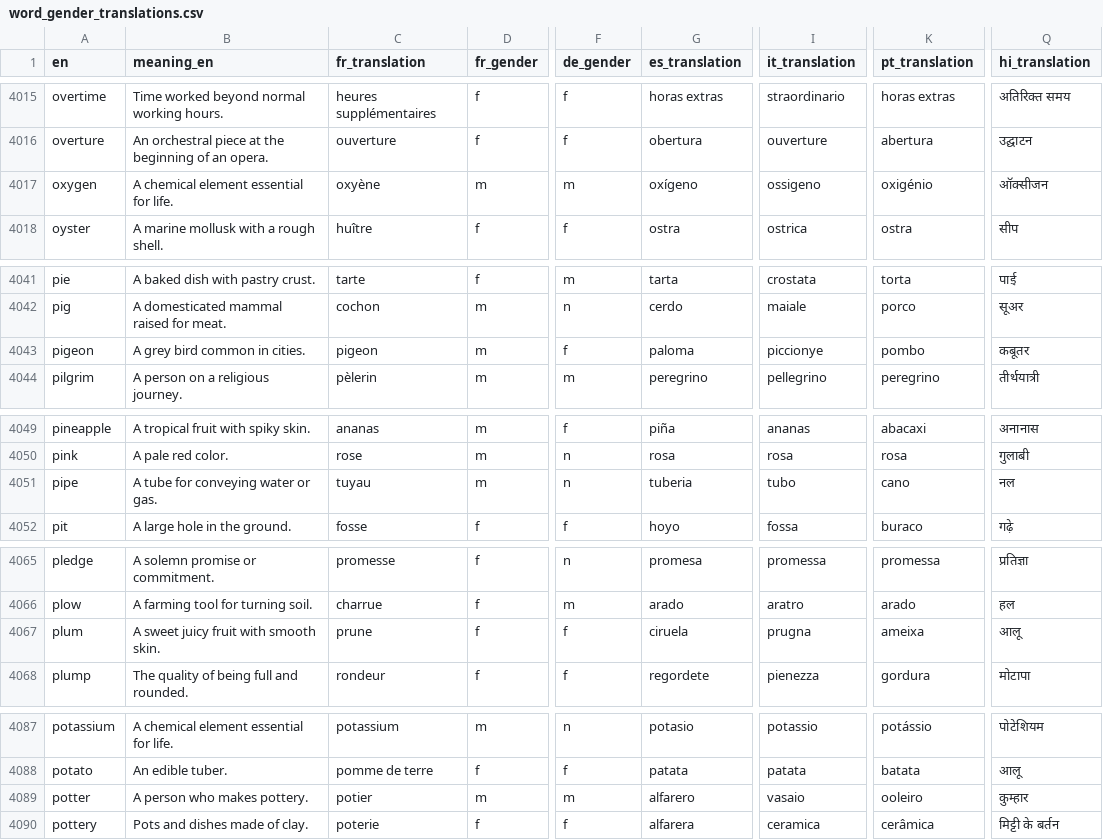
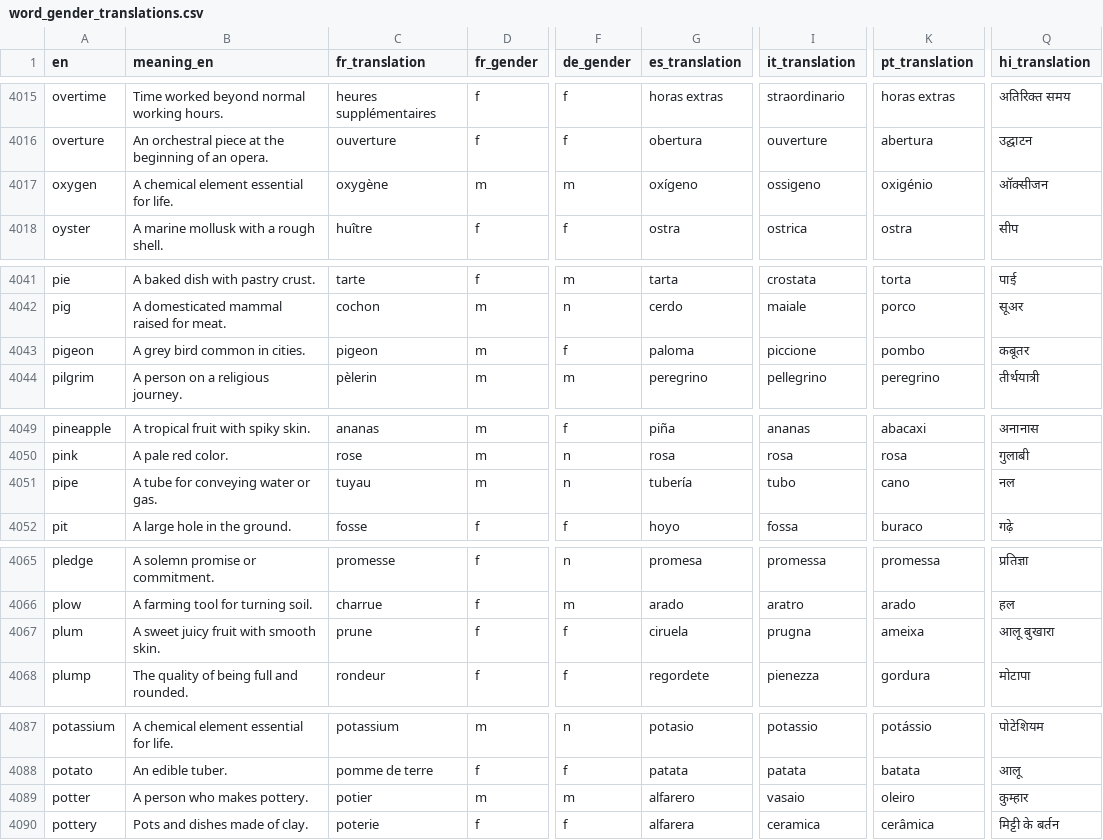
Before and after one commit to kako-jun/noun-gender, a CSV file: data/word_gender_translations.csv, drawn as a sheet; only a part is shown, gaps mark what is left out; the diff covers the shown part only; the diff names each change by its address in the sheet, - before the commit and + after, or states it on an @@ line.

```diff
--- a/data/word_gender_translations.csv
+++ b/data/word_gender_translations.csv
-C4017 (fr_translation): oxyène
+C4017 (fr_translation): oxygène
-I4043 (it_translation): piccionye
+I4043 (it_translation): piccione
-G4051 (es_translation): tuberia
+G4051 (es_translation): tubería
-Q4067 (hi_translation): आलू
+Q4067 (hi_translation): आलू बुखारा
-K4089 (pt_translation): ooleiro
+K4089 (pt_translation): oleiro
```
Also changed, not shown: 14 edited cells elsewhere in this file.
